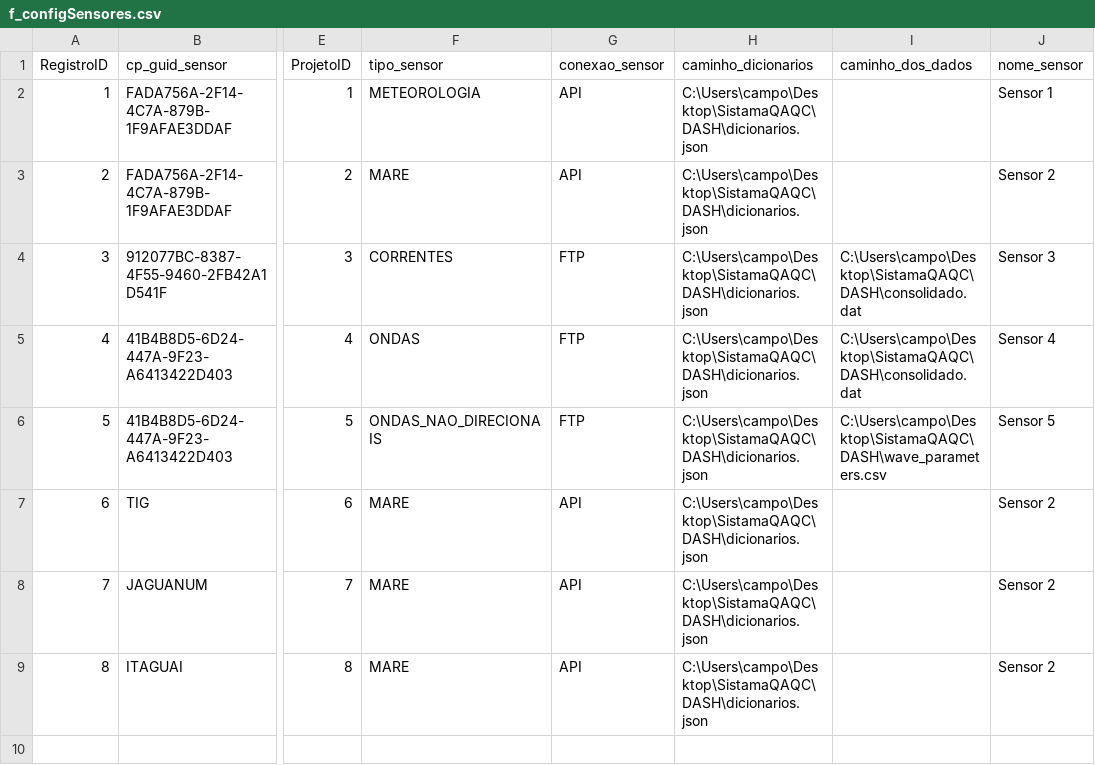
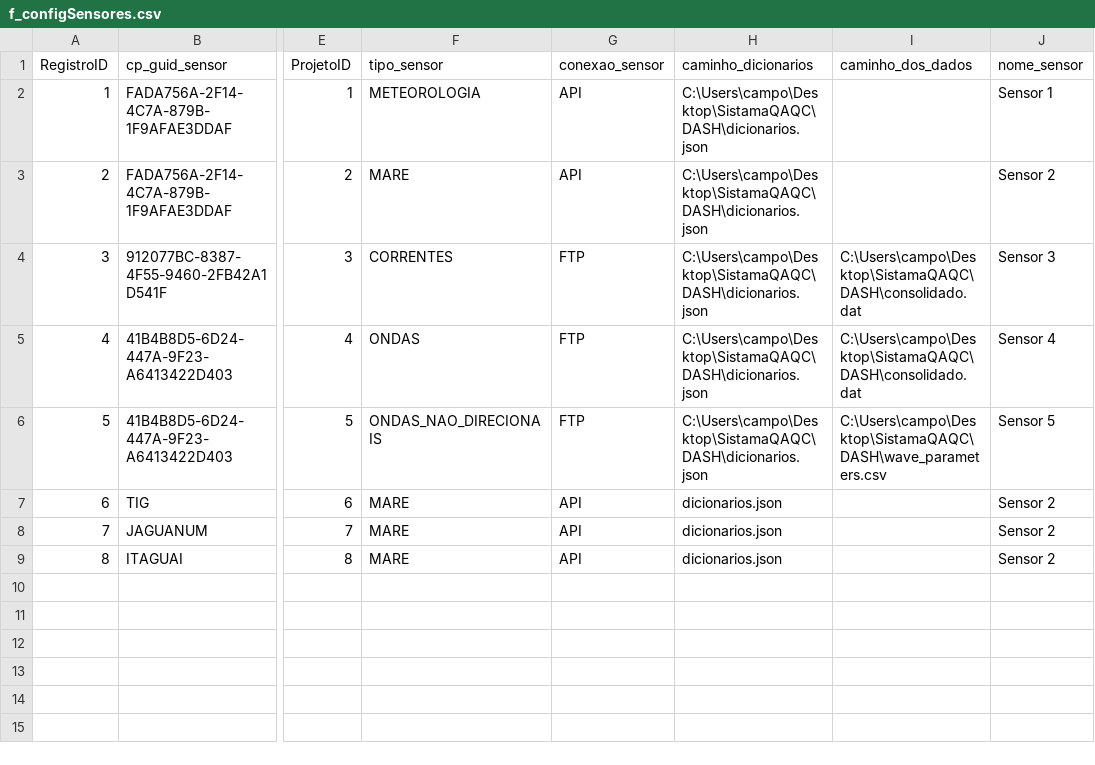
Before and after one commit to luiz00souza/visualizadoresgraficos, a CSV file: f_configSensores.csv, drawn as a sheet; only a part is shown, gaps mark what is left out; the diff names each change by its address in the sheet, - before the commit and + after, or states it on an @@ line.

Commit message:
Update f_configSensores.csv

```diff
--- a/f_configSensores.csv
+++ b/f_configSensores.csv
-H7:H9 (caminho_dicionarios): C:\Users\campo\Desktop\SistamaQAQC\DASH\dicionarios.json
+H7:H9 (caminho_dicionarios): dicionarios.json
```
